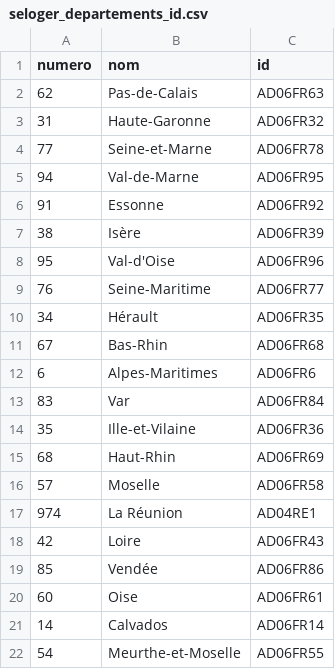
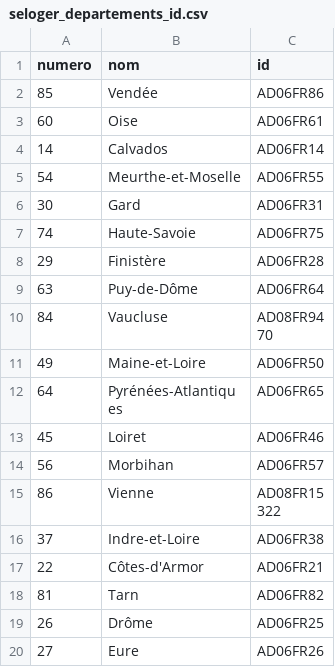
Before and after one commit to Maqs-1/git_maxguiriec_webscrapping, a CSV file: SRC/scrapper/seloger/seloger_departements_id.csv, drawn as a sheet; only a part is shown; the shorter side is filled out with more unchanged rows.

```diff
--- a/SRC/scrapper/seloger/seloger_departements_id.csv
+++ b/SRC/scrapper/seloger/seloger_departements_id.csv
@@ -1,19 +1,2 @@
 numero,nom,id
-62,Pas-de-Calais,AD06FR63
-31,Haute-Garonne,AD06FR32
-77,Seine-et-Marne,AD06FR78
-94,Val-de-Marne,AD06FR95
-91,Essonne,AD06FR92
-38,Isère,AD06FR39
-95,Val-d'Oise,AD06FR96
-76,Seine-Maritime,AD06FR77
-34,Hérault,AD06FR35
-67,Bas-Rhin,AD06FR68
-6,Alpes-Maritimes,AD06FR6
-83,Var,AD06FR84
-35,Ille-et-Vilaine,AD06FR36
-68,Haut-Rhin,AD06FR69
-57,Moselle,AD06FR58
-974,La Réunion,AD04RE1
-42,Loire,AD06FR43
 85,Vendée,AD06FR86
```
Also changed, not shown: 12 other files.
